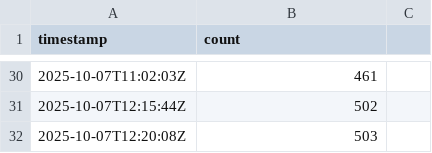
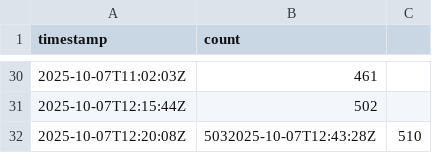
Before and after one commit to Zawaer/moonshot-signup-count, a CSV file: data.csv, drawn as a sheet; only a part is shown, gaps mark what is left out.

```diff
--- a/data.csv
+++ b/data.csv
@@ -31,2 +31,2 @@ timestamp,count
 2025-10-07T12:15:44Z,502
-2025-10-07T12:20:08Z,503
+2025-10-07T12:20:08Z,5032025-10-07T12:43:28Z,510
```
